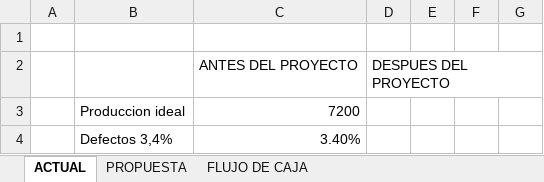
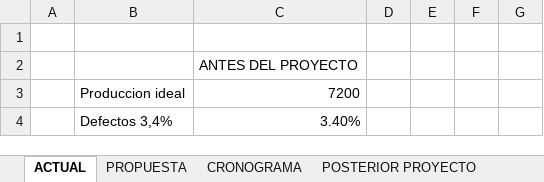
Before and after one commit to juflunaca/Tile-Tech, an Excel workbook: anexos/analisis-economico/analis-economico.xlsx, sheet ACTUAL, drawn as a sheet; only a part is shown; values as stored, in another font and other column widths than the file's, no borders; the diff covers the shown part only; the diff names each change by its address in the sheet, - before the commit and + after, or states it on an @@ line.

```diff
--- a/anexos/analisis-economico/analis-economico.xlsx (sheet ACTUAL)
+++ b/anexos/analisis-economico/analis-economico.xlsx (sheet ACTUAL)
+sheet tab: CRONOGRAMA
+sheet tab: POSTERIOR PROYECTO
-D2: DESPUES DEL PROYECTO
+D2: (empty)
```
Also changed, not shown: 5 added rows, 2 removed rows and 11 edited cells elsewhere in this sheet, sheet FLUJO DE CAJA, sheet PROPUESTA, formulas that keep their value, 15 other files.
